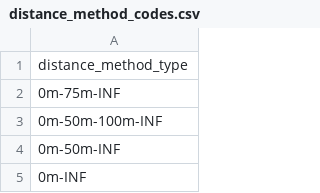
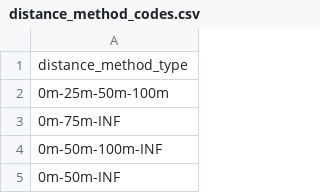
Before and after one commit to borealbirds/WildTrax-dataHarmonization, a CSV file: lookupTables/distance_method_codes.csv, drawn as a sheet; only a part is shown; the shorter side is filled out with more unchanged rows.

Commit message:
Update distance_method_codes.csv

```diff
--- a/lookupTables/distance_method_codes.csv
+++ b/lookupTables/distance_method_codes.csv
@@ -1,2 +1,3 @@
 distance_method_type
+0m-25m-50m-100m
 0m-75m-INF
```
